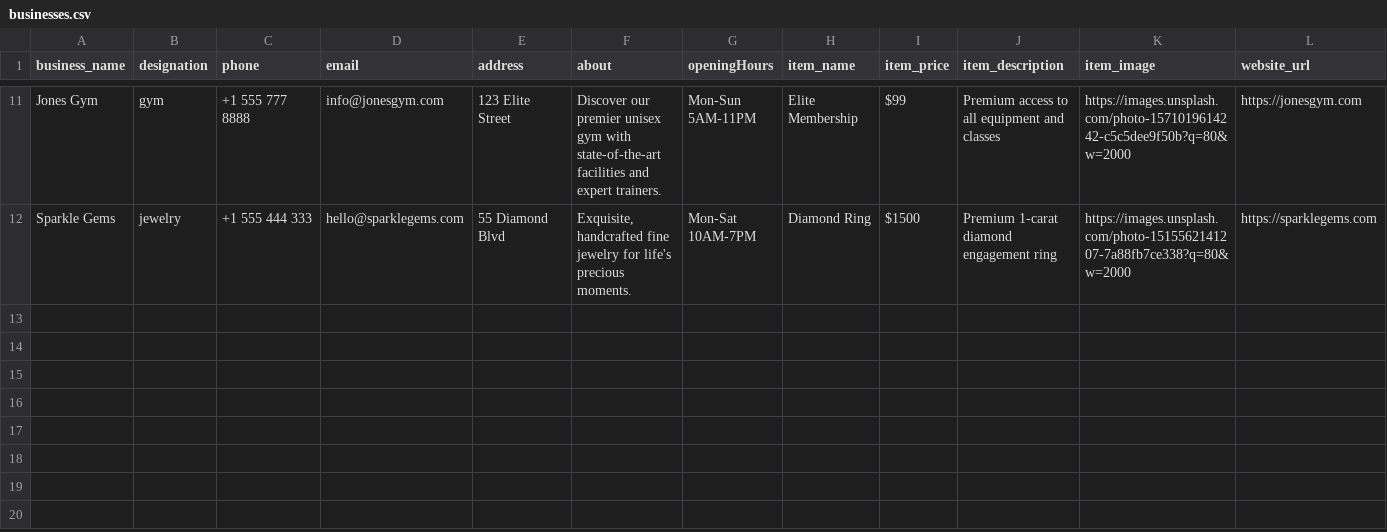
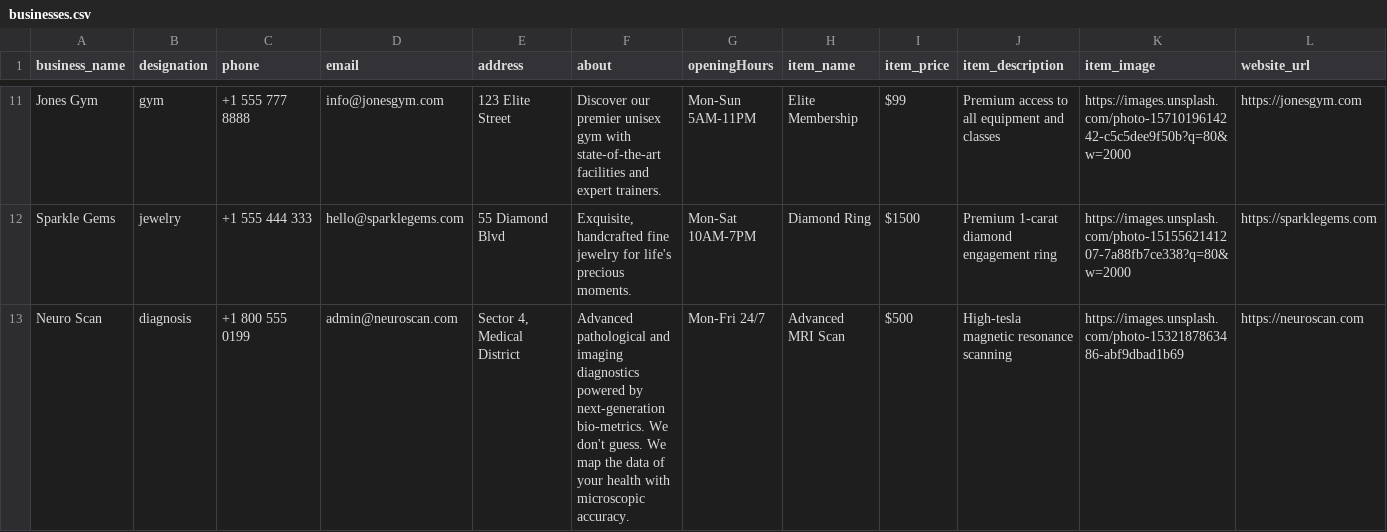
Before and after one commit to relladinesh/jsonrepose, a CSV file: businesses.csv, drawn as a sheet; only a part is shown, gaps mark what is left out; the diff names each change by its address in the sheet, - before the commit and + after, or states it on an @@ line.

```diff
--- a/businesses.csv
+++ b/businesses.csv
+row 13: Neuro Scan | diagnosis | +1 800 555 0199 | admin@neuroscan.com | Sector 4, Medical District | Advanced pathological and imaging diagnostics powered by next-generation bio-metrics. We don't guess. We map the data of your health with microscopic accuracy. | Mon-Fri 24/7 | Advanced MRI Scan | $500 | High-tesla magnetic resonance scanning | https://images.unsplash.com/photo-1532187863486-abf9dbad1b69 | https://neuroscan.com
```
Also changed, not shown: 2 other files.
